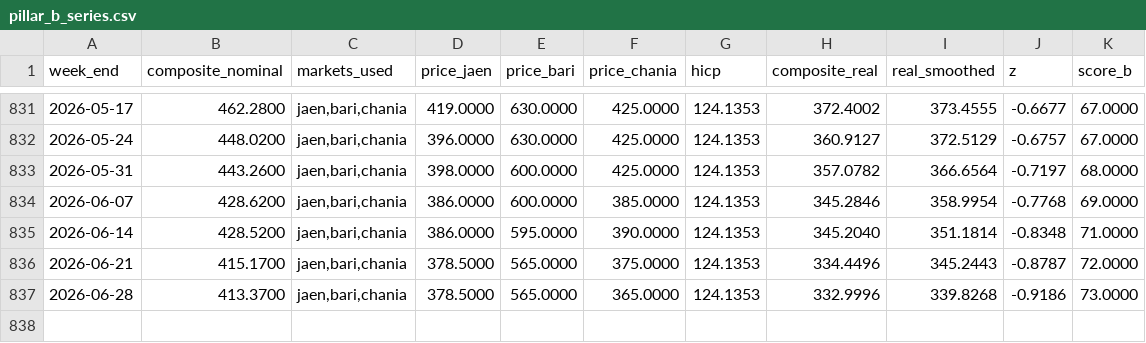
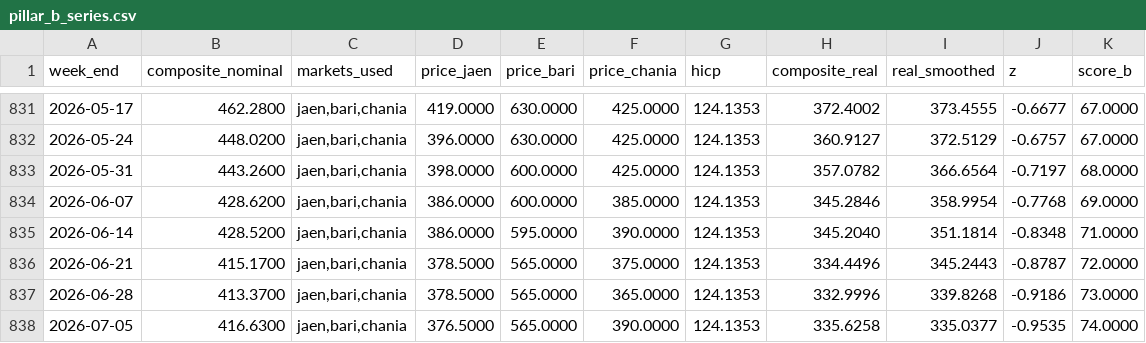
Before and after one commit to Open-Food-Signal/openfoodsignal, a CSV file: data/pillar_b_series.csv, drawn as a sheet; only a part is shown, gaps mark what is left out.

```diff
--- a/data/pillar_b_series.csv
+++ b/data/pillar_b_series.csv
@@ -837 +837,2 @@ week_end,composite_nominal,markets_used,price_jaen,price_bari,price_chania,hicp,
 2026-06-28,413.3700,"jaen,bari,chania",378.5000,565.0000,365.0000,124.1353,332.9996,339.8268,-0.9186,73.0000
+2026-07-05,416.6300,"jaen,bari,chania",376.5000,565.0000,390.0000,124.1353,335.6258,335.0377,-0.9535,74.0000
```
Also changed, not shown: 3 other files.
